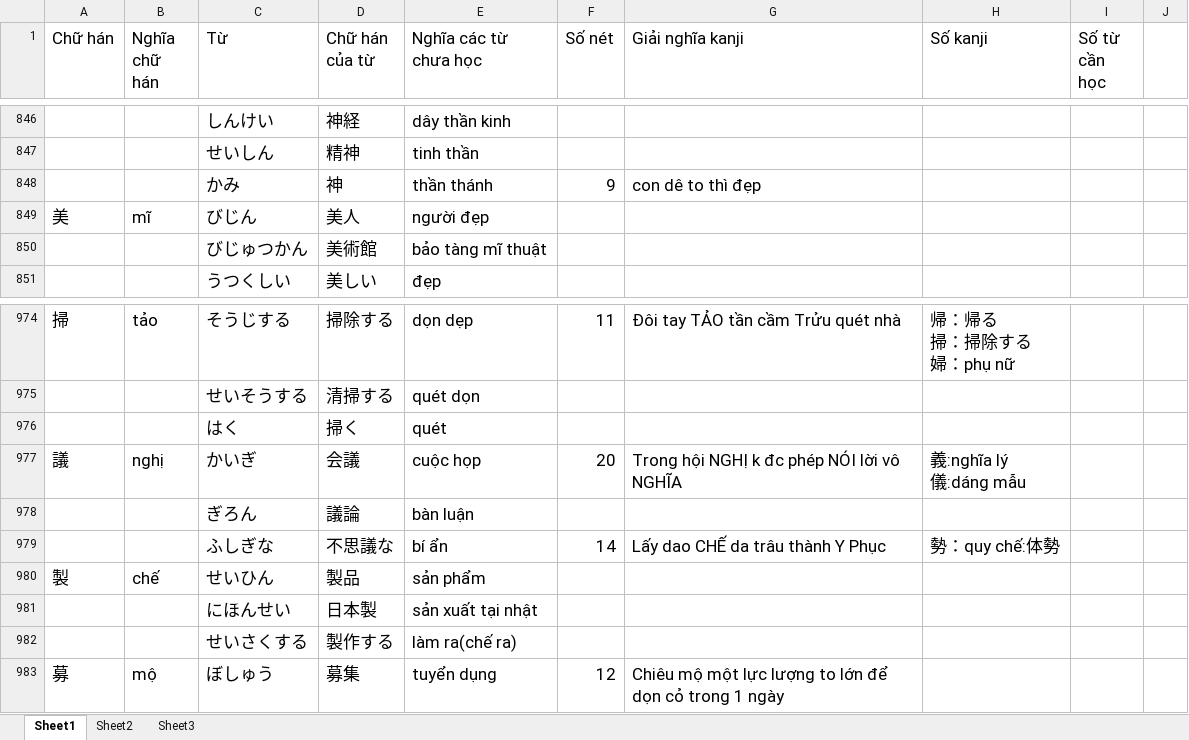
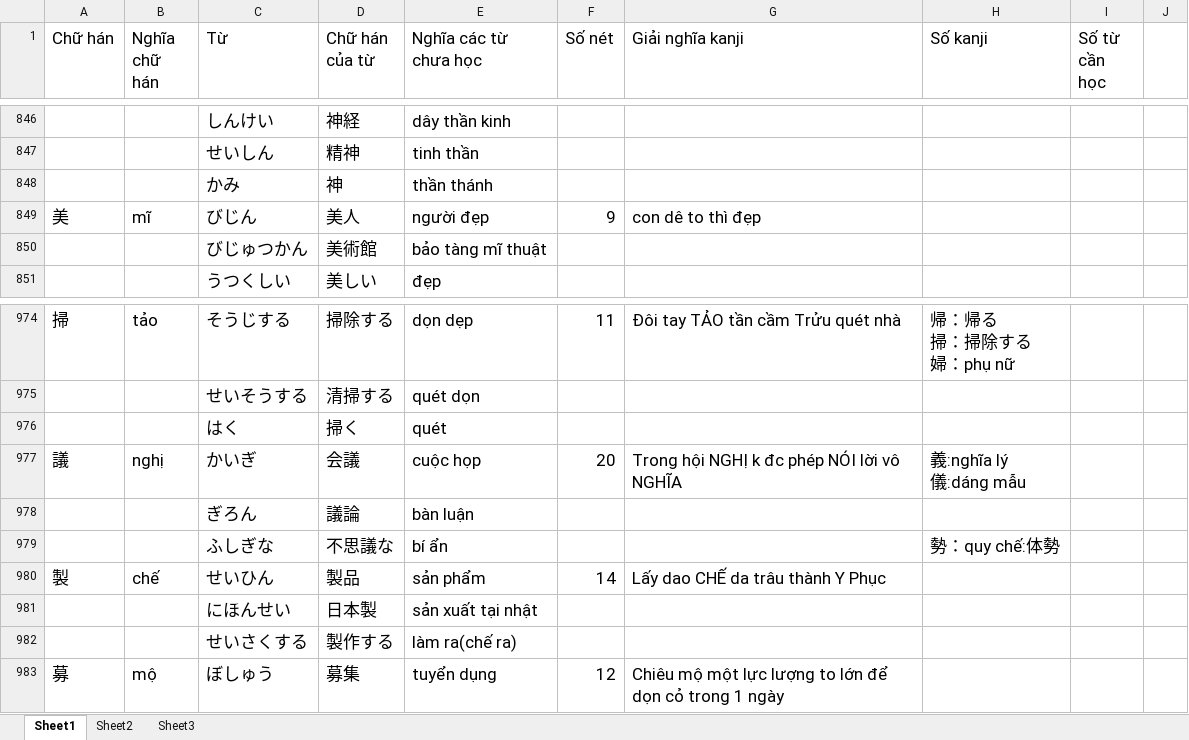
Before and after one commit to v2kt95/kanji_learning_Website, an Excel workbook: kanji.xlsx, sheet Sheet1, drawn as a sheet; only a part is shown, gaps mark what is left out; values as stored, in another font and other column widths than the file's, no borders; the diff names each change by its address in the sheet, - before the commit and + after, or states it on an @@ line.

Commit message:
update kanji file

```diff
--- a/kanji.xlsx (sheet Sheet1)
+++ b/kanji.xlsx (sheet Sheet1)
-F848 (Số nét): 9
+F848 (Số nét): (empty)
-G848 (Giải nghĩa kanji): con dê to thì đẹp
+G848 (Giải nghĩa kanji): (empty)
-F849 (Số nét): (empty)
+F849 (Số nét): 9
-G849 (Giải nghĩa kanji): (empty)
+G849 (Giải nghĩa kanji): con dê to thì đẹp
-F979 (Số nét): 14
+F979 (Số nét): (empty)
-G979 (Giải nghĩa kanji): Lấy dao CHẾ da trâu thành Y Phục
+G979 (Giải nghĩa kanji): (empty)
-F980 (Số nét): (empty)
+F980 (Số nét): 14
-G980 (Giải nghĩa kanji): (empty)
+G980 (Giải nghĩa kanji): Lấy dao CHẾ da trâu thành Y Phục
```
